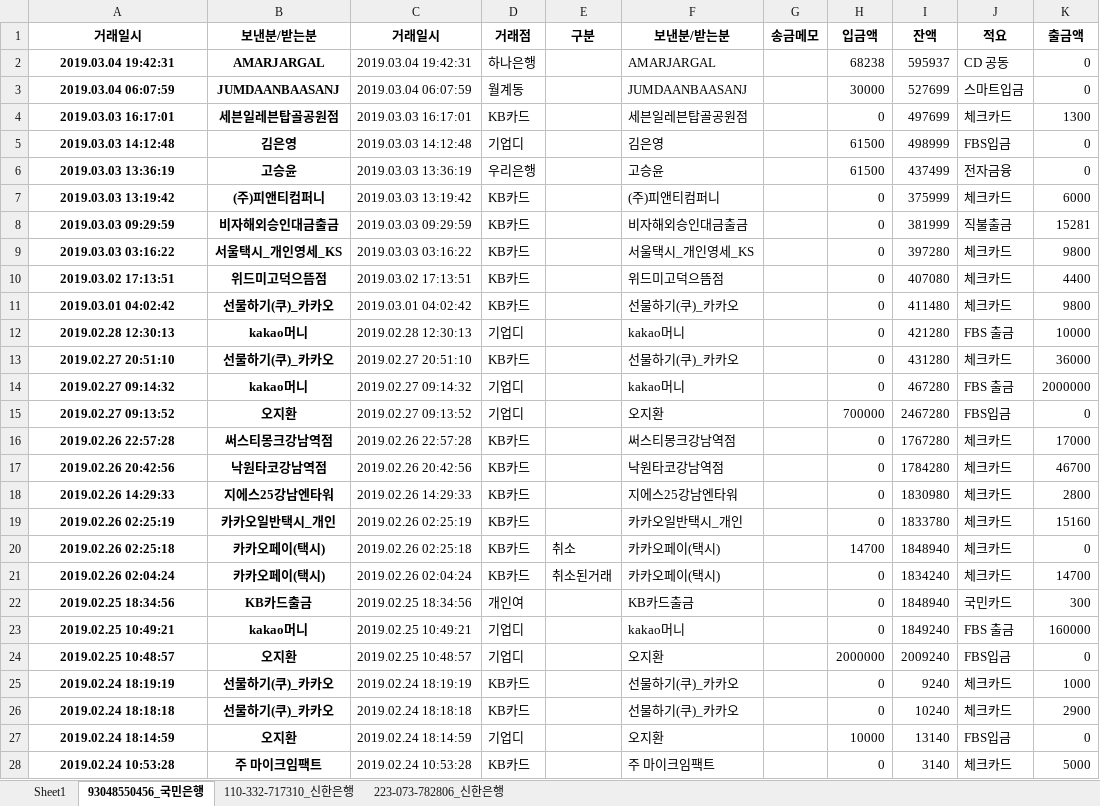
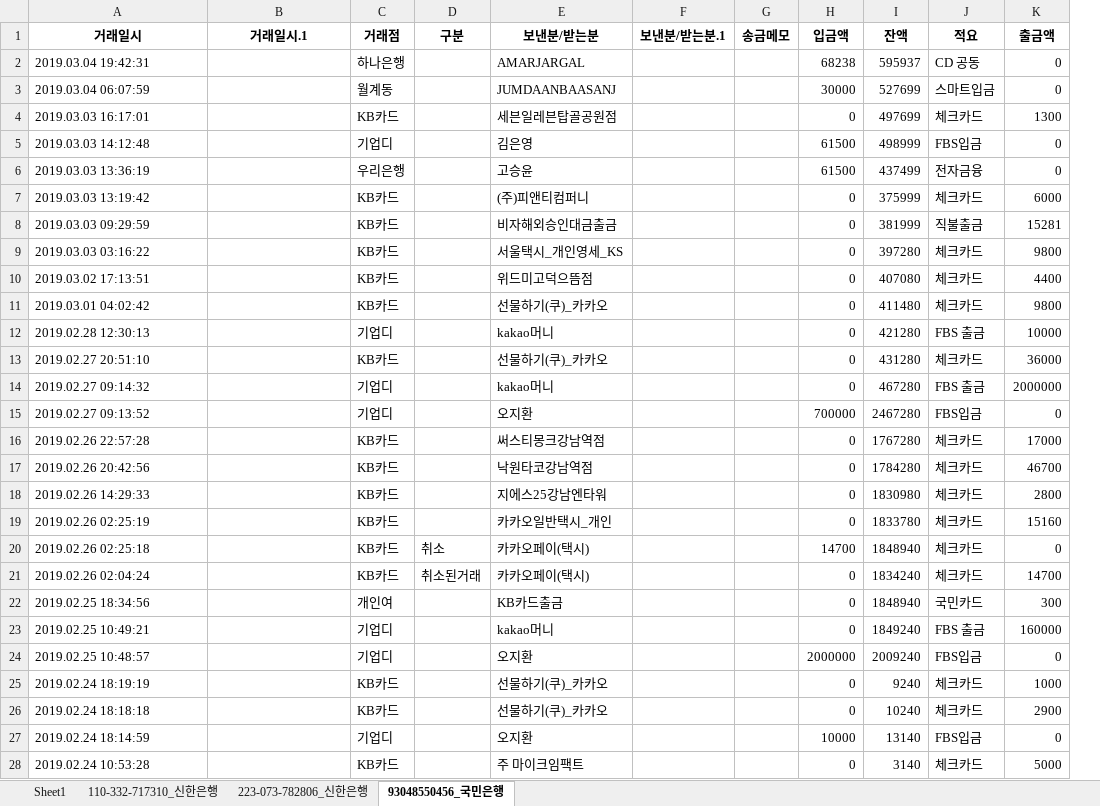
Before and after one commit to fininsight/RPA-Startup, an Excel workbook: 3부.스타트업 업무 자동화 - 9장.회계 업무 자동화/bank/계좌내역_통합1.xlsx, sheet 93048550456_국민은행, drawn as a sheet; only a part is shown; values as stored, in another font and other column widths than the file's, no borders; removed rows and columns are numbered as before the commit, all else as after; the diff covers the shown part only; the diff names each change by its address in the sheet, - before the commit and + after, or states it on an @@ line.

```diff
--- a/3부.스타트업 업무 자동화 - 9장.회계 업무 자동화/bank/계좌내역_통합1.xlsx (sheet 93048550456_국민은행)
+++ b/3부.스타트업 업무 자동화 - 9장.회계 업무 자동화/bank/계좌내역_통합1.xlsx (sheet 93048550456_국민은행)
@@ sheet tab order changed: Sheet1 | 110-332-717310_신한은행 | 223-073-782806_신한은행 | 93048550456_국민은행 @@
-column C (거래일시), rows 2-28: 2019.03.04 19:42:31 | 2019.03.04 06:07:59 | 2019.03.03 16:17:01 | 2019.03.03 14:12:48 | 2019.03.03 13:36:19 | 2019.03.03 13:19:42 | 2019.03.03 09:29:59 | 2019.03.03 03:16:22 | 2019.03.02 17:13:51 | 2019.03.01 04:02:42 | 2019.02.28 12:30:13 | 2019.02.27 20:51:10 | 2019.02.27 09:14:32 | 2019.02.27 09:13:52 | 2019.02.26 22:57:28 | 2019.02.26 20:42:56 | 2019.02.26 14:29:33 | 2019.02.26 02:25:19 | 2019.02.26 02:25:18 | 2019.02.26 02:04:24 | 2019.02.25 18:34:56 | 2019.02.25 10:49:21 | 2019.02.25 10:48:57 | 2019.02.24 18:19:19 | 2019.02.24 18:18:18 | 2019.02.24 18:14:59 | 2019.02.24 10:53:28
+column F (보낸분/받는분.1), empty
-B1: 보낸분/받는분
+B1: 거래일시.1
@@ A2:A28 bold: on → off, alignment: center → left @@
-B2 (거래일시.1): AMARJARGAL
+B2 (거래일시.1): (empty)
-B3 (거래일시.1): JUMDAANBAASANJ
+B3 (거래일시.1): (empty)
-B4 (거래일시.1): 세븐일레븐탑골공원점
+B4 (거래일시.1): (empty)
-B5 (거래일시.1): 김은영
+B5 (거래일시.1): (empty)
-B6 (거래일시.1): 고승윤
+B6 (거래일시.1): (empty)
-B7 (거래일시.1): (주)피앤티컴퍼니
+B7 (거래일시.1): (empty)
-B8 (거래일시.1): 비자해외승인대금출금
+B8 (거래일시.1): (empty)
-B9 (거래일시.1): 서울택시_개인영세_KS
+B9 (거래일시.1): (empty)
-B10 (거래일시.1): 위드미고덕으뜸점
+B10 (거래일시.1): (empty)
-B11 (거래일시.1): 선물하기(쿠)_카카오
+B11 (거래일시.1): (empty)
-B12 (거래일시.1): kakao머니
+B12 (거래일시.1): (empty)
-B13 (거래일시.1): 선물하기(쿠)_카카오
+B13 (거래일시.1): (empty)
-B14 (거래일시.1): kakao머니
+B14 (거래일시.1): (empty)
-B15 (거래일시.1): 오지환
+B15 (거래일시.1): (empty)
-B16 (거래일시.1): 써스티몽크강남역점
+B16 (거래일시.1): (empty)
-B17 (거래일시.1): 낙원타코강남역점
+B17 (거래일시.1): (empty)
-B18 (거래일시.1): 지에스25강남엔타워
+B18 (거래일시.1): (empty)
-B19 (거래일시.1): 카카오일반택시_개인
+B19 (거래일시.1): (empty)
-B20:B21 (거래일시.1): 카카오페이(택시)
+B20:B21 (거래일시.1): (empty)
-B22 (거래일시.1): KB카드출금
+B22 (거래일시.1): (empty)
-B23 (거래일시.1): kakao머니
+B23 (거래일시.1): (empty)
-B24 (거래일시.1): 오지환
+B24 (거래일시.1): (empty)
-B25:B26 (거래일시.1): 선물하기(쿠)_카카오
+B25:B26 (거래일시.1): (empty)
-B27 (거래일시.1): 오지환
+B27 (거래일시.1): (empty)
-B28 (거래일시.1): 주 마이크임팩트
+B28 (거래일시.1): (empty)
```
Also changed, not shown: 7 removed rows, 179 edited cells and cell formats elsewhere in this sheet, 2 other files.
